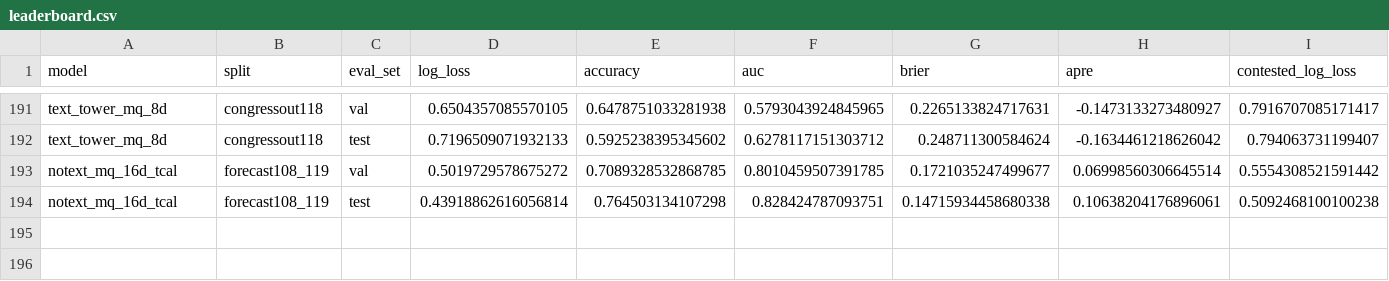
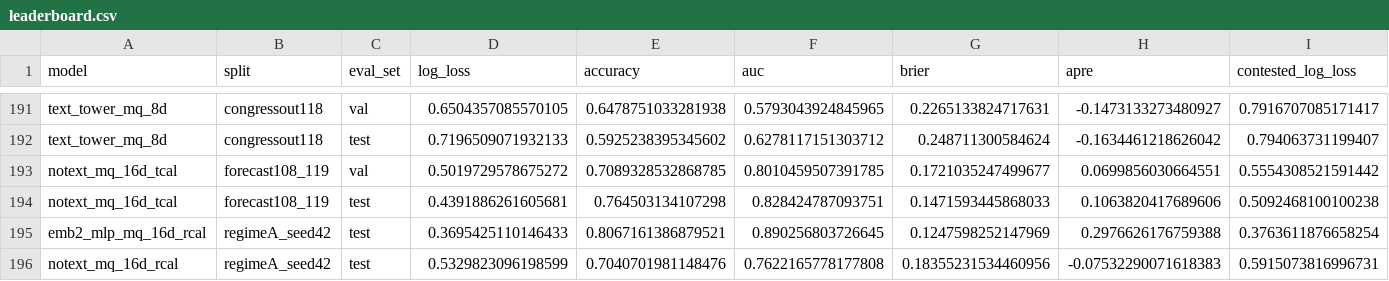
Before and after one commit to andybhall/reading-the-bills, a CSV file: Modified Data/results/leaderboard.csv, drawn as a sheet; only a part is shown, gaps mark what is left out; rows hold the shown columns only; the diff names each change by its address in the sheet, - before the commit and + after, or states it on an @@ line.

```diff
--- a/Modified Data/results/leaderboard.csv
+++ b/Modified Data/results/leaderboard.csv
-H193 (apre): 0.06998560306645514
+H193 (apre): 0.0699856030664551
-D194 (log_loss): 0.43918862616056814
+D194 (log_loss): 0.4391886261605681
-G194 (brier): 0.14715934458680338
+G194 (brier): 0.1471593445868033
-H194 (apre): 0.10638204176896061
+H194 (apre): 0.1063820417689606
+row 195: emb2_mlp_mq_16d_rcal | regimeA_seed42 | test | 0.3695425110146433 | 0.8067161386879521 | 0.890256803726645 | 0.1247598252147969 | 0.2976626176759388 | 0.3763611876658254
+row 196: notext_mq_16d_rcal | regimeA_seed42 | test | 0.5329823096198599 | 0.7040701981148476 | 0.7622165778177808 | 0.18355231534460956 | -0.07532290071618383 | 0.5915073816996731
```
Also changed, not shown: 8 other files.
